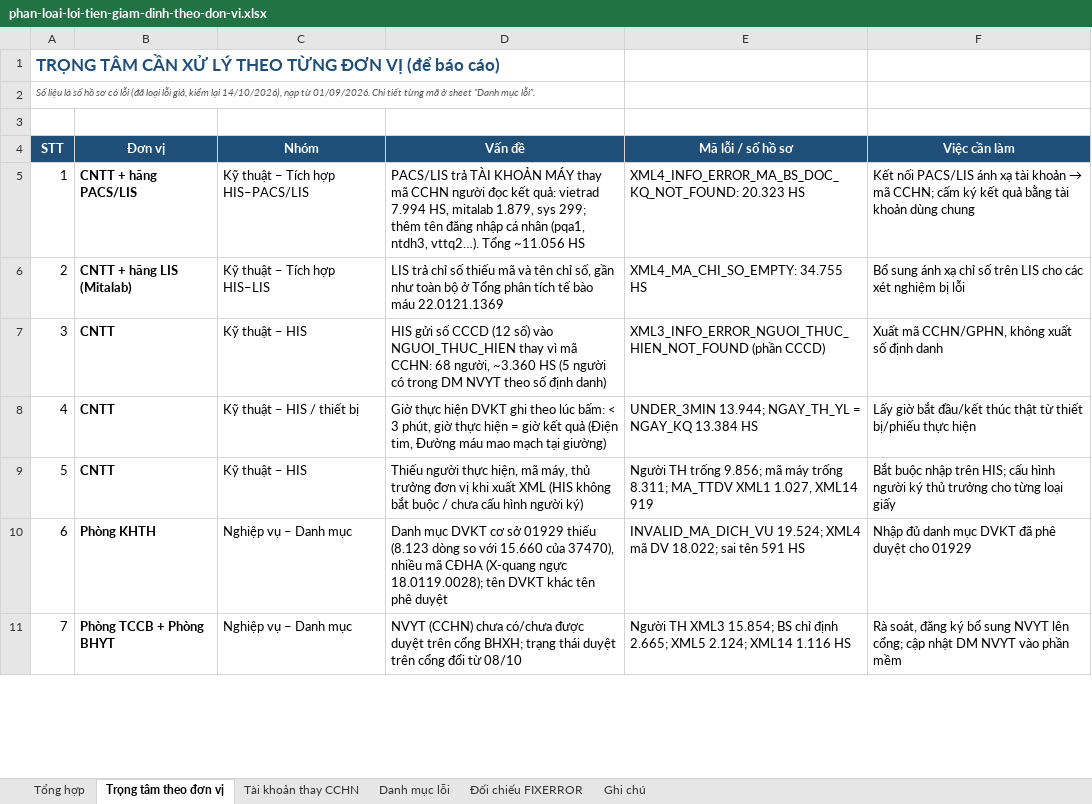
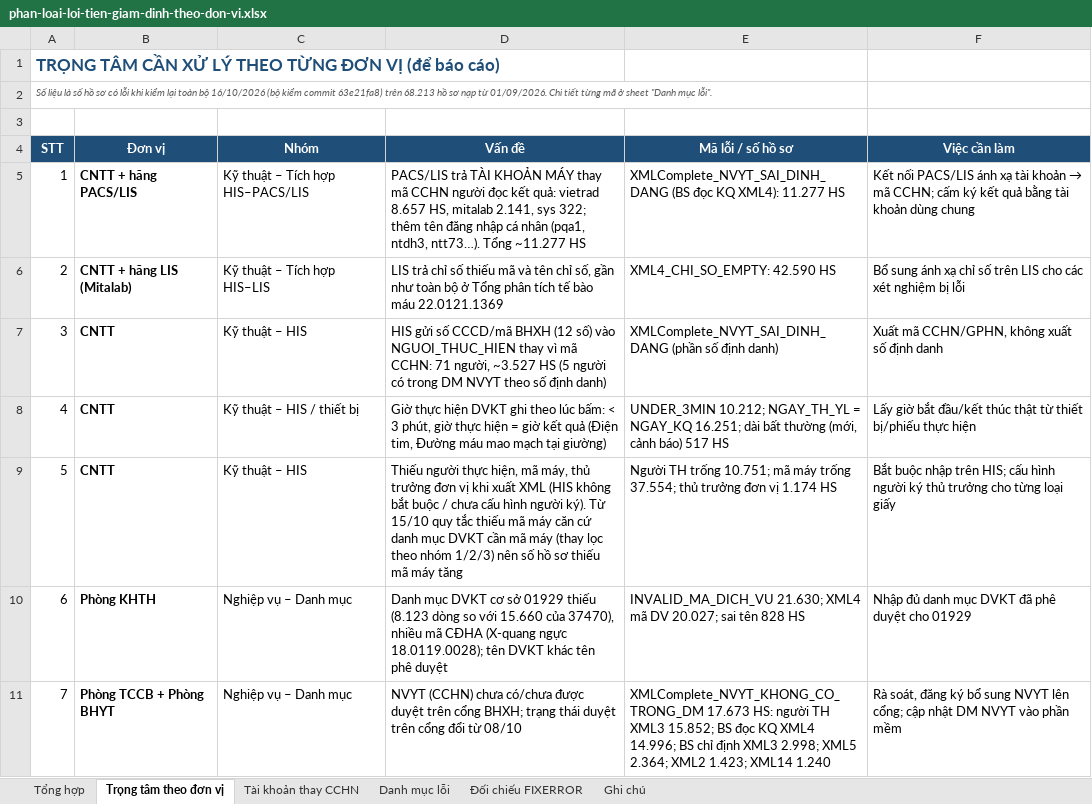
Before and after one commit to tracnn/qlbv_public, an Excel workbook: docs/hop/phan-loai-loi-tien-giam-dinh-theo-don-vi.xlsx, sheet Trọng tâm theo đơn vị, drawn as a sheet; only a part is shown; values as stored, in another font and other column widths than the file's, no borders; the diff covers the shown part only; the diff names each change by its address in the sheet, - before the commit and + after, or states it on an @@ line.

```diff
--- a/docs/hop/phan-loai-loi-tien-giam-dinh-theo-don-vi.xlsx (sheet Trọng tâm theo đơn vị)
+++ b/docs/hop/phan-loai-loi-tien-giam-dinh-theo-don-vi.xlsx (sheet Trọng tâm theo đơn vị)
-A2 (STT): …có lỗi (đã loại lỗi giả, kiểm lại 14/10/2026), nạp từ…
+A2 (STT): …có lỗi khi kiểm lại toàn bộ 16/10/2026 (bộ kiểm commit 63e21fa8) trên 68.213 hồ sơ nạp từ…
-D5 (Vấn đề): …quả: vietrad 7.994 HS, mitalab 1.879, sys 299; thêm tên đăng nhập cá nhân (pqa1, ntdh3, vttq2…). Tổng ~11.056 HS
+D5 (Vấn đề): …quả: vietrad 8.657 HS, mitalab 2.141, sys 322; thêm tên đăng nhập cá nhân (pqa1, ntdh3, ntt73…). Tổng ~11.277 HS
-E5 (Mã lỗi / số hồ sơ): XML4_INFO_ERROR_MA_BS_DOC_KQ_NOT_FOUND: 20.323 HS
+E5 (Mã lỗi / số hồ sơ): XMLComplete_NVYT_SAI_DINH_DANG (BS đọc KQ XML4): 11.277 HS
-E6 (Mã lỗi / số hồ sơ): XML4_MA_CHI_SO_EMPTY: 34.755 HS
+E6 (Mã lỗi / số hồ sơ): XML4_CHI_SO_EMPTY: 42.590 HS
-D7 (Vấn đề): …gửi số CCCD (12 số) vào NGUOI_THUC_HIEN thay vì mã CCHN: 68 người, ~3.360 HS (5…
+D7 (Vấn đề): …gửi số CCCD/mã BHXH (12 số) vào NGUOI_THUC_HIEN thay vì mã CCHN: 71 người, ~3.527 HS (5…
-E7 (Mã lỗi / số hồ sơ): XML3_INFO_ERROR_NGUOI_THUC_HIEN_NOT_FOUND (phần CCCD)
+E7 (Mã lỗi / số hồ sơ): XMLComplete_NVYT_SAI_DINH_DANG (phần số định danh)
-E8 (Mã lỗi / số hồ sơ): UNDER_3MIN 13.944; NGAY_TH_YL = NGAY_KQ 13.384 HS
+E8 (Mã lỗi / số hồ sơ): UNDER_3MIN 10.212; NGAY_TH_YL = NGAY_KQ 16.251; dài bất thường (mới, cảnh báo) 517 HS
-D9 (Vấn đề): …hình người ký)
+D9 (Vấn đề): …hình người ký). Từ 15/10 quy tắc thiếu mã máy căn cứ danh mục DVKT cần mã máy (thay lọc theo nhóm 1/2/3) nên số hồ sơ thiếu mã máy tăng
-E9 (Mã lỗi / số hồ sơ): …TH trống 9.856; mã máy trống 8.311; MA_TTDV XML1 1.027, XML14 919
+E9 (Mã lỗi / số hồ sơ): …TH trống 10.751; mã máy trống 37.554; thủ trưởng đơn vị 1.174 HS
-E10 (Mã lỗi / số hồ sơ): INVALID_MA_DICH_VU 19.524; XML4 mã DV 18.022; sai tên 591 HS
+E10 (Mã lỗi / số hồ sơ): INVALID_MA_DICH_VU 21.630; XML4 mã DV 20.027; sai tên 828 HS
-E11 (Mã lỗi / số hồ sơ): Người TH XML3 15.854; BS chỉ định 2.665; XML5 2.124; XML14 1.116 HS
+E11 (Mã lỗi / số hồ sơ): XMLComplete_NVYT_KHONG_CO_TRONG_DM 17.673 HS: người TH XML3 15.852; BS đọc KQ XML4 14.996; BS chỉ định XML3 2.998; XML5 2.364; XML2 1.423; XML14 1.240
```
Also changed, not shown: 7 edited cells elsewhere in this sheet, sheet Danh mục lỗi, sheet Tổng hợp, sheet Đối chiếu FIXERROR, sheet Tài khoản thay CCHN, sheet Ghi chú.
